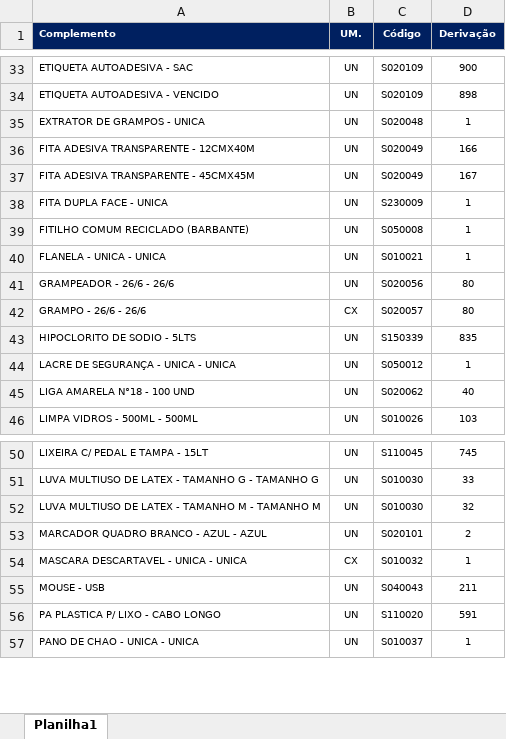
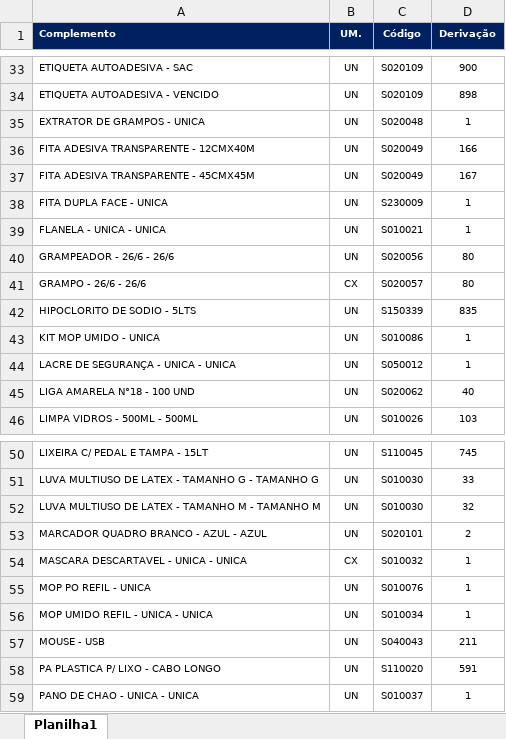
Before and after one commit to suprimentosdg/portal-suprimentos, an Excel workbook: pages/BA_ssoservi_sservico_ssala.xlsx, sheet Planilha1, drawn as a sheet; only a part is shown, gaps mark what is left out; values as stored, in another font and other column widths than the file's, no borders; conditional formats not drawn; removed rows and columns are numbered as before the commit, all else as after; the diff names each change by its address in the sheet, - before the commit and + after, or states it on an @@ line.

```diff
--- a/pages/BA_ssoservi_sservico_ssala.xlsx (sheet Planilha1)
+++ b/pages/BA_ssoservi_sservico_ssala.xlsx (sheet Planilha1)
-row 39: FITILHO COMUM RECICLADO (BARBANTE) | UN | S050008 | 1
+row 43: KIT MOP UMIDO - UNICA | UN | S010086 | 1
+row 55: MOP PO REFIL - UNICA | UN | S010076 | 1
+row 56: MOP UMIDO REFIL - UNICA - UNICA | UN | S010034 | 1
```
Also changed, not shown: pages/MA_ssoservi_cservico_csala.xlsx, pages/PA_csoservi_cservico_ssala.xlsx, 15 other files.
